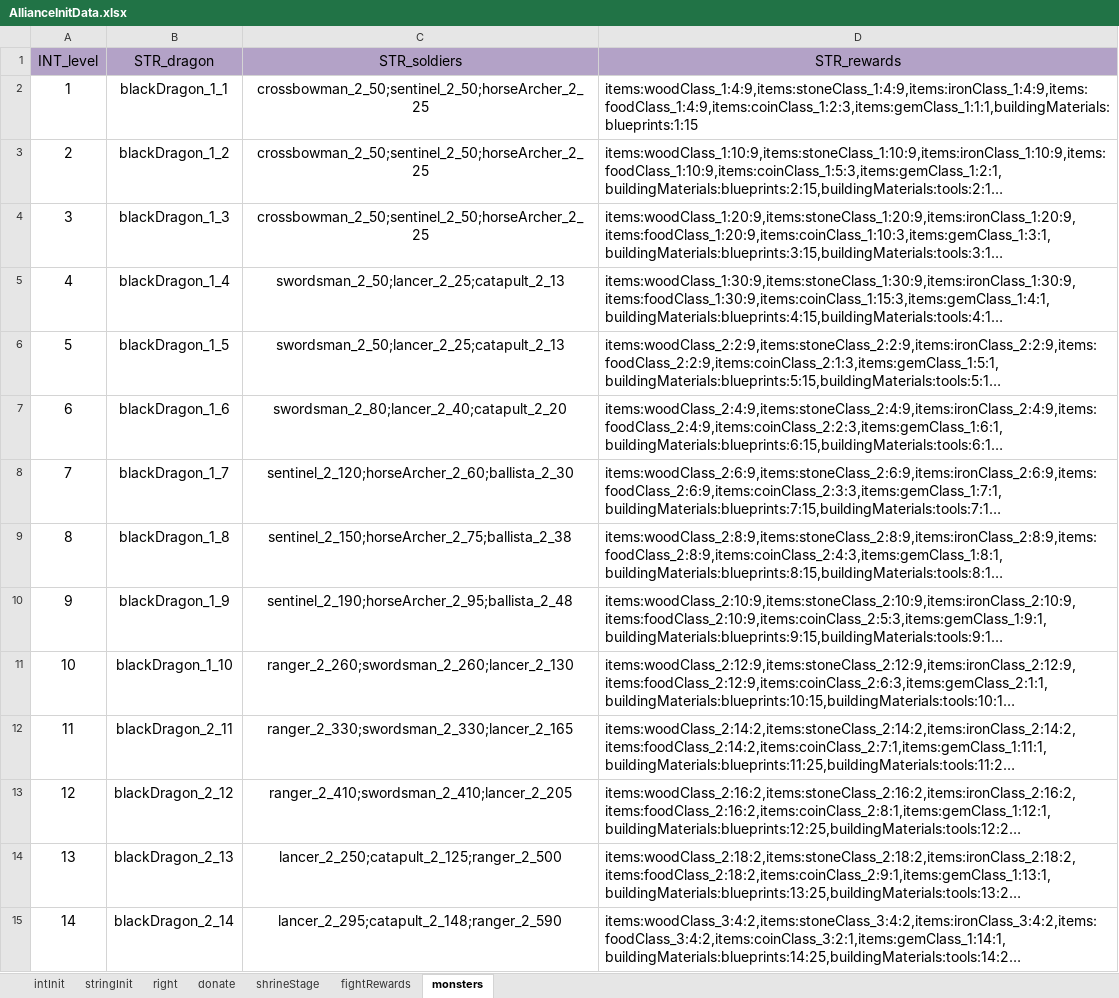
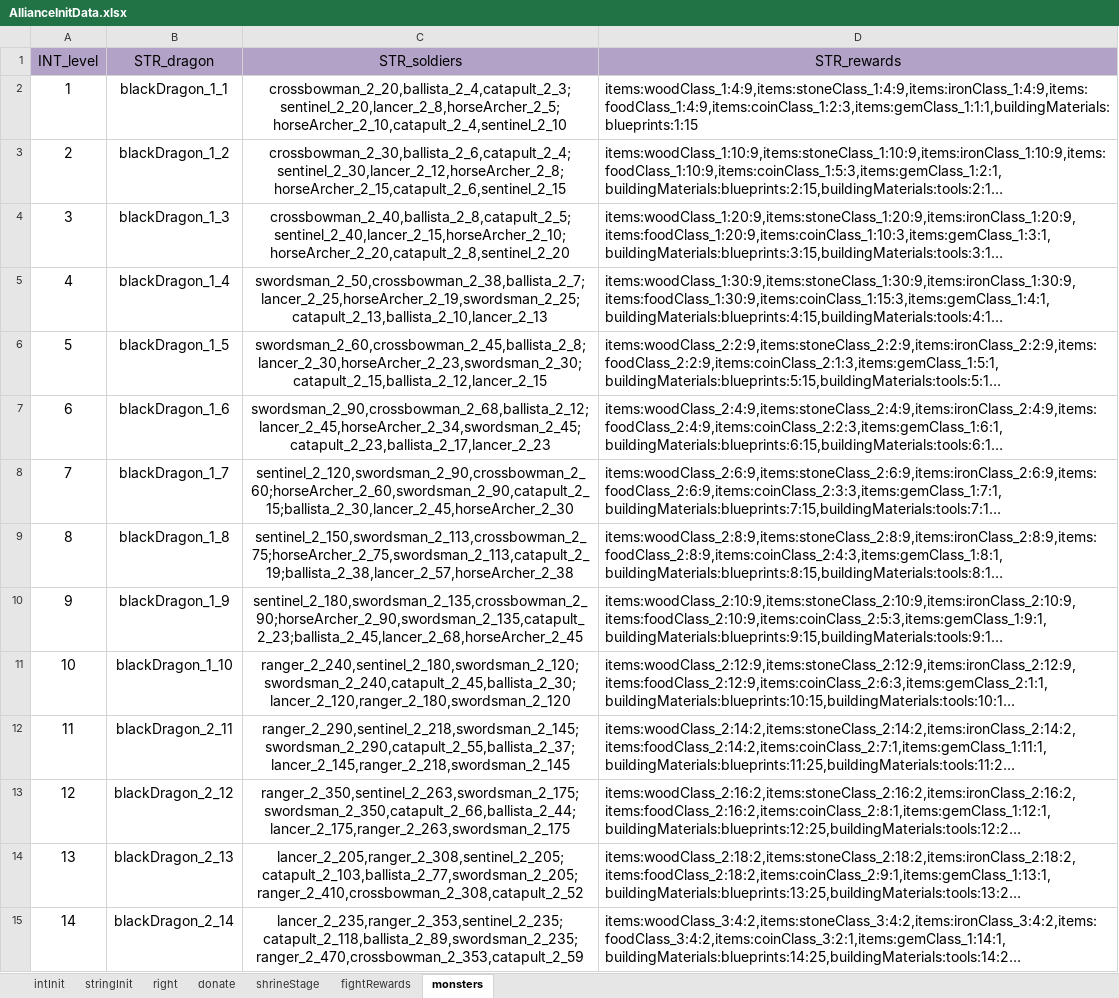
Before and after one commit to ModunZhang/kod_docs, an Excel workbook: datas/shared/AllianceInitData.xlsx, sheet monsters, drawn as a sheet; only a part is shown; long unchanged cells end in …; values as stored, in another font and other column widths than the file's, no borders; the diff covers the shown part only; the diff names each change by its address in the sheet, - before the commit and + after, or states it on an @@ line.

```diff
--- a/datas/shared/AllianceInitData.xlsx (sheet monsters)
+++ b/datas/shared/AllianceInitData.xlsx (sheet monsters)
-C2 (STR_soldiers): crossbowman_2_50;sentinel_2_50;horseArcher_2_25
+C2 (STR_soldiers): crossbowman_2_20,ballista_2_4,catapult_2_3;sentinel_2_20,lancer_2_8,horseArcher_2_5;horseArcher_2_10,catapult_2_4,sentinel_2_10
-C3 (STR_soldiers): crossbowman_2_50;sentinel_2_50;horseArcher_2_25
+C3 (STR_soldiers): crossbowman_2_30,ballista_2_6,catapult_2_4;sentinel_2_30,lancer_2_12,horseArcher_2_8;horseArcher_2_15,catapult_2_6,sentinel_2_15
-C4 (STR_soldiers): crossbowman_2_50;sentinel_2_50;horseArcher_2_25
+C4 (STR_soldiers): crossbowman_2_40,ballista_2_8,catapult_2_5;sentinel_2_40,lancer_2_15,horseArcher_2_10;horseArcher_2_20,catapult_2_8,sentinel_2_20
-C5 (STR_soldiers): swordsman_2_50;lancer_2_25;catapult_2_13
+C5 (STR_soldiers): swordsman_2_50,crossbowman_2_38,ballista_2_7;lancer_2_25,horseArcher_2_19,swordsman_2_25;catapult_2_13,ballista_2_10,lancer_2_13
-C6 (STR_soldiers): swordsman_2_50;lancer_2_25;catapult_2_13
+C6 (STR_soldiers): swordsman_2_60,crossbowman_2_45,ballista_2_8;lancer_2_30,horseArcher_2_23,swordsman_2_30;catapult_2_15,ballista_2_12,lancer_2_15
-C7 (STR_soldiers): swordsman_2_80;lancer_2_40;catapult_2_20
+C7 (STR_soldiers): swordsman_2_90,crossbowman_2_68,ballista_2_12;lancer_2_45,horseArcher_2_34,swordsman_2_45;catapult_2_23,ballista_2_17,lancer_2_23
-C8 (STR_soldiers): sentinel_2_120;horseArcher_2_60;ballista_2_30
+C8 (STR_soldiers): sentinel_2_120,swordsman_2_90,crossbowman_2_60;horseArcher_2_60,swordsman_2_90,catapult_2_15;ballista_2_30,lancer_2_45,horseArcher_2_30
-C9 (STR_soldiers): sentinel_2_150;horseArcher_2_75;ballista_2_38
+C9 (STR_soldiers): sentinel_2_150,swordsman_2_113,crossbowman_2_75;horseArcher_2_75,swordsman_2_113,catapult_2_19;ballista_2_38,lancer_2_57,horseArcher_2_38
-C10 (STR_soldiers): sentinel_2_190;horseArcher_2_95;ballista_2_48
+C10 (STR_soldiers): sentinel_2_180,swordsman_2_135,crossbowman_2_90;horseArcher_2_90,swordsman_2_135,catapult_2_23;ballista_2_45,lancer_2_68,horseArcher_2_45
-C11 (STR_soldiers): ranger_2_260;swordsman_2_260;lancer_2_130
+C11 (STR_soldiers): ranger_2_240,sentinel_2_180,swordsman_2_120;swordsman_2_240,catapult_2_45,ballista_2_30;lancer_2_120,ranger_2_180,swordsman_2_120
-C12 (STR_soldiers): ranger_2_330;swordsman_2_330;lancer_2_165
+C12 (STR_soldiers): ranger_2_290,sentinel_2_218,swordsman_2_145;swordsman_2_290,catapult_2_55,ballista_2_37;lancer_2_145,ranger_2_218,swordsman_2_145
-C13 (STR_soldiers): ranger_2_410;swordsman_2_410;lancer_2_205
+C13 (STR_soldiers): ranger_2_350,sentinel_2_263,swordsman_2_175;swordsman_2_350,catapult_2_66,ballista_2_44;lancer_2_175,ranger_2_263,swordsman_2_175
-C14 (STR_soldiers): lancer_2_250;catapult_2_125;ranger_2_500
+C14 (STR_soldiers): lancer_2_205,ranger_2_308,sentinel_2_205;catapult_2_103,ballista_2_77,swordsman_2_205;ranger_2_410,crossbowman_2_308,catapult_2_52
-C15 (STR_soldiers): lancer_2_295;catapult_2_148;ranger_2_590
+C15 (STR_soldiers): lancer_2_235,ranger_2_353,sentinel_2_235;catapult_2_118,ballista_2_89,swordsman_2_235;ranger_2_470,crossbowman_2_353,catapult_2_59
```
Also changed, not shown: 26 edited cells elsewhere in this sheet, datas/shared/Errors.xlsx.
